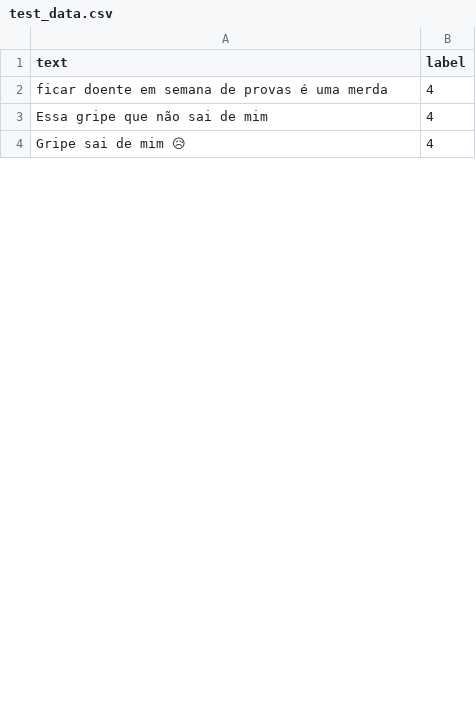
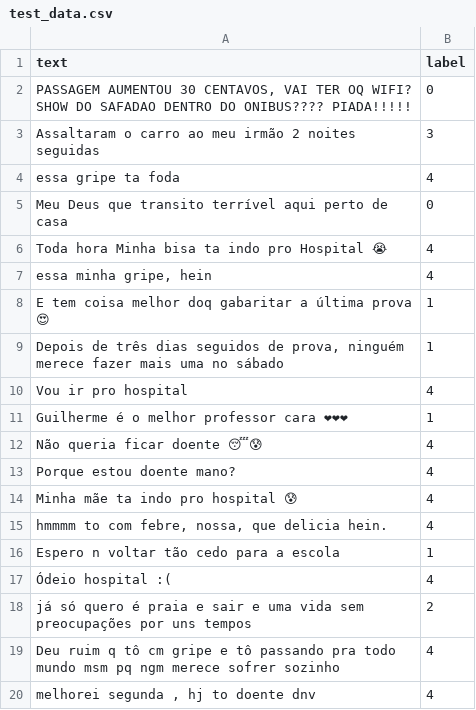
Before and after one commit to viniciusbo/svm-text-classification-api, a CSV file: test_data.csv, drawn as a sheet; only a part is shown; the diff covers the shown part only.

Commit message:
Shuffled dataset

```diff
--- a/test_data.csv
+++ b/test_data.csv
@@ -1,4 +1,20 @@
 text,label
-ficar doente em semana de provas é uma merda,4
-Essa gripe que não sai de mim,4
-Gripe sai de mim 😥,4
+"PASSAGEM AUMENTOU 30 CENTAVOS, VAI TER OQ WIFI? SHOW DO SAFADAO DENTRO DO ONIBUS???? PIADA!!!!!",0
+Assaltaram o carro ao meu irmão 2 noites seguidas,3
+essa gripe ta foda,4
+Meu Deus que transito terrível aqui perto de casa,0
+Toda hora Minha bisa ta indo pro Hospital 😭,4
+"essa minha gripe, hein",4
+E tem coisa melhor doq gabaritar a última prova 😍,1
+"Depois de três dias seguidos de prova, ninguém merece fazer mais uma no sábado",1
+Vou ir pro hospital,4
+Guilherme é o melhor professor cara ❤❤❤,1
+Não queria ficar doente 😴😰,4
+Porque estou doente mano?,4
+Minha mãe ta indo pro hospital 😰,4
+"hmmmm to com febre, nossa, que delicia hein.",4
+Espero n voltar tão cedo para a escola,1
+Ódeio hospital :(,4
+já só quero é praia e sair e uma vida sem preocupações por uns tempos,2
+Deu ruim q tô cm gripe e tô passando pra todo mundo msm pq ngm merece sofrer sozinho,4
+"melhorei segunda , hj to doente dnv",4
```
Also changed, not shown: 21 added rows, 34 removed rows, 6 moved rows and 8 edited cells elsewhere in this file, data.csv, train_data.csv.
